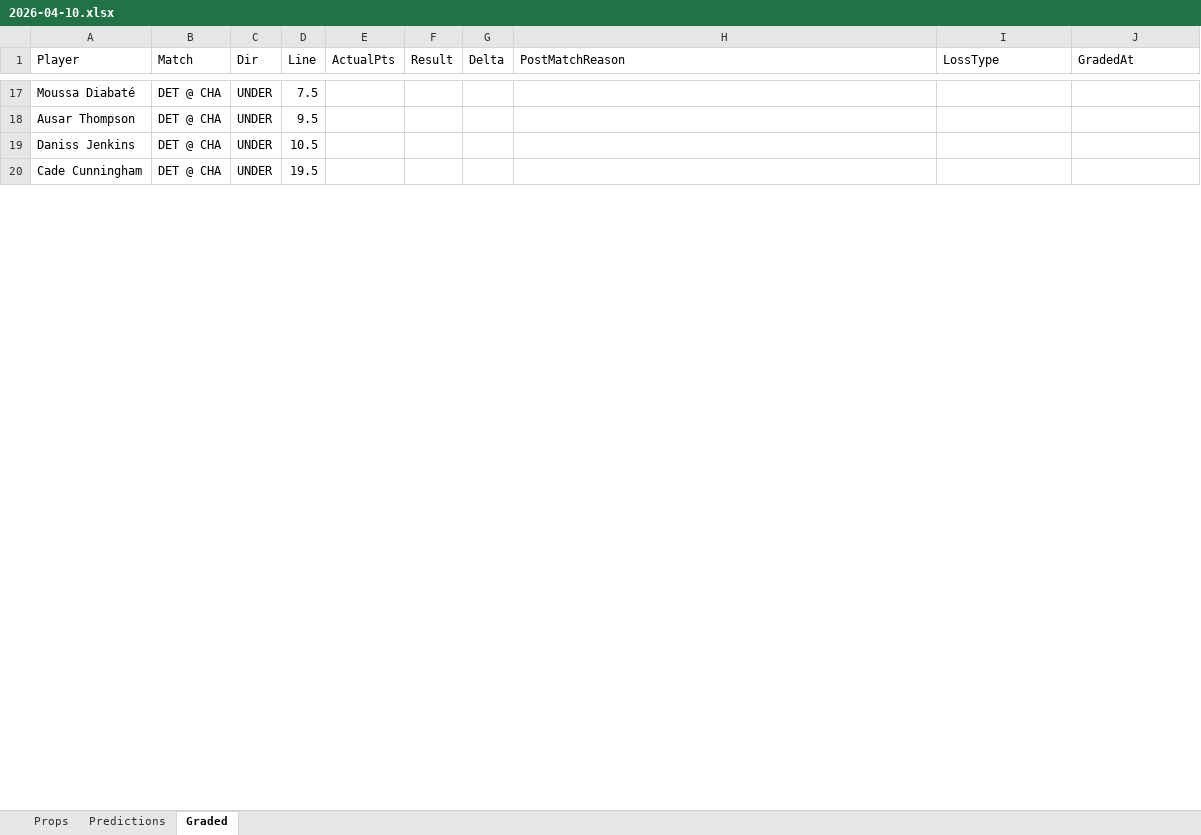
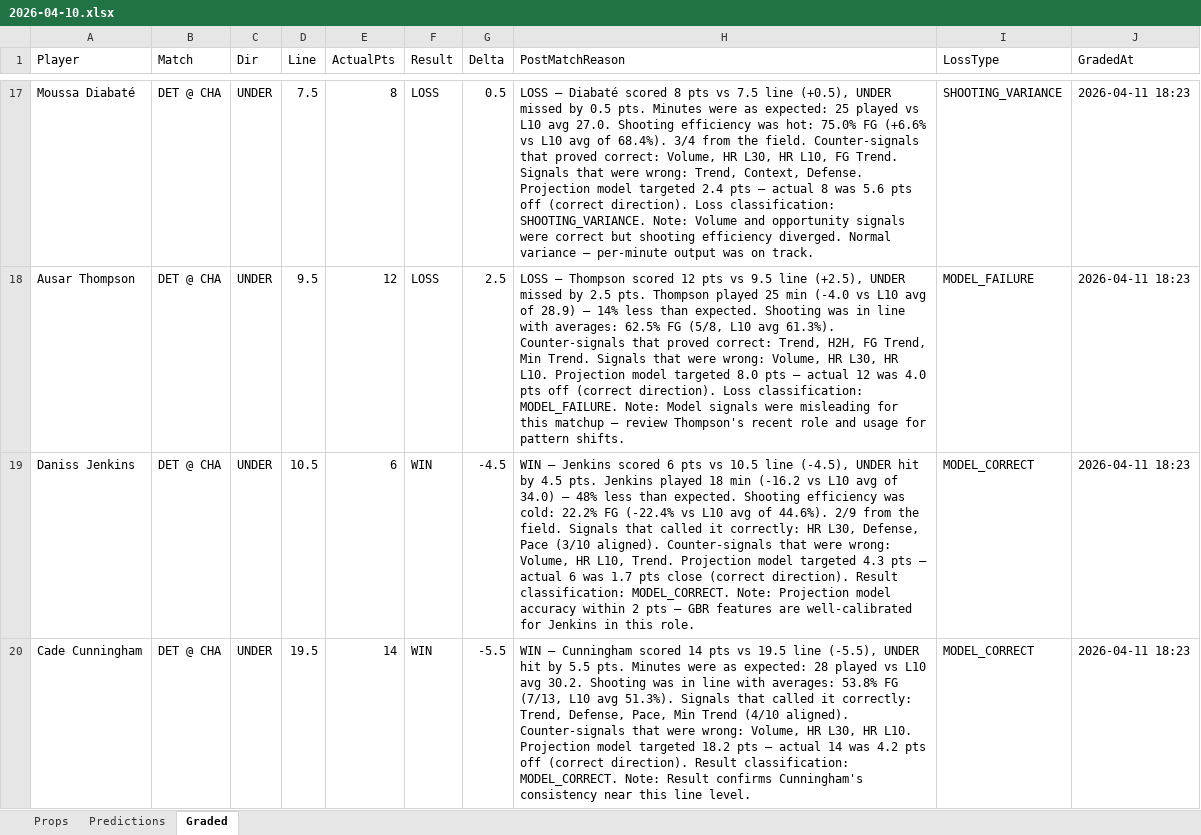
Before and after one commit to iamwerewolf1007/PropEdgeV9.2, an Excel workbook: daily/2026-04-10.xlsx, sheet Graded, drawn as a sheet; only a part is shown, gaps mark what is left out; values as stored, in another font and other column widths than the file's, no cell formats; the diff covers the shown part only; the diff names each change by its address in the sheet, - before the commit and + after, or states it on an @@ line.

Commit message:
B0: grade 2026-04-10

```diff
--- a/daily/2026-04-10.xlsx (sheet Graded)
+++ b/daily/2026-04-10.xlsx (sheet Graded)
-E17 (ActualPts): (empty)
+E17 (ActualPts): 8
-F17:F18 (Result): (empty)
+F17:F18 (Result): LOSS
-G17 (Delta): (empty)
+G17 (Delta): 0.5
-H17 (PostMatchReason): (empty)
+H17 (PostMatchReason): LOSS — Diabaté scored 8 pts vs 7.5 line (+0.5), UNDER missed by 0.5 pts. Minutes were as expected: 25 played vs L10 avg 27.0. Shooting efficiency was hot: 75.0% FG (+6.6% vs L10 avg of 68.4%). 3/4 from the field. Counter-signals that proved correct: Volume, HR L30, HR L10, FG Trend. Signals that were wrong: Trend, Context, Defense. Projection model targeted 2.4 pts — actual 8 was 5.6 pts off (correct direction). Loss classification: SHOOTING_VARIANCE. Note: Volume and opportunity signals were correct but shooting efficiency diverged. Normal variance — per-minute output was on track.
-I17 (LossType): (empty)
+I17 (LossType): SHOOTING_VARIANCE
-J17:J20 (GradedAt): (empty)
+J17:J20 (GradedAt): 2026-04-11 18:23
-E18 (ActualPts): (empty)
+E18 (ActualPts): 12
-G18 (Delta): (empty)
+G18 (Delta): 2.5
-H18 (PostMatchReason): (empty)
+H18 (PostMatchReason): LOSS — Thompson scored 12 pts vs 9.5 line (+2.5), UNDER missed by 2.5 pts. Thompson played 25 min (-4.0 vs L10 avg of 28.9) — 14% less than expected. Shooting was in line with averages: 62.5% FG (5/8, L10 avg 61.3%). Counter-signals that proved correct: Trend, H2H, FG Trend, Min Trend. Signals that were wrong: Volume, HR L30, HR L10. Projection model targeted 8.0 pts — actual 12 was 4.0 pts off (correct direction). Loss classification: MODEL_FAILURE. Note: Model signals were misleading for this matchup — review Thompson's recent role and usage for pattern shifts.
-I18 (LossType): (empty)
+I18 (LossType): MODEL_FAILURE
-E19 (ActualPts): (empty)
+E19 (ActualPts): 6
-F19:F20 (Result): (empty)
+F19:F20 (Result): WIN
-G19 (Delta): (empty)
+G19 (Delta): -4.5
-H19 (PostMatchReason): (empty)
+H19 (PostMatchReason): WIN — Jenkins scored 6 pts vs 10.5 line (-4.5), UNDER hit by 4.5 pts. Jenkins played 18 min (-16.2 vs L10 avg of 34.0) — 48% less than expected. Shooting efficiency was cold: 22.2% FG (-22.4% vs L10 avg of 44.6%). 2/9 from the field. Signals that called it correctly: HR L30, Defense, Pace (3/10 aligned). Counter-signals that were wrong: Volume, HR L10, Trend. Projection model targeted 4.3 pts — actual 6 was 1.7 pts close (correct direction). Result classification: MODEL_CORRECT. Note: Projection model accuracy within 2 pts — GBR features are well-calibrated for Jenkins in this role.
-I19:I20 (LossType): (empty)
+I19:I20 (LossType): MODEL_CORRECT
-E20 (ActualPts): (empty)
+E20 (ActualPts): 14
-G20 (Delta): (empty)
+G20 (Delta): -5.5
-H20 (PostMatchReason): (empty)
+H20 (PostMatchReason): WIN — Cunningham scored 14 pts vs 19.5 line (-5.5), UNDER hit by 5.5 pts. Minutes were as expected: 28 played vs L10 avg 30.2. Shooting was in line with averages: 53.8% FG (7/13, L10 avg 51.3%). Signals that called it correctly: Trend, Defense, Pace, Min Trend (4/10 aligned). Counter-signals that were wrong: Volume, HR L30, HR L10. Projection model targeted 18.2 pts — actual 14 was 4.2 pts off (correct direction). Result classification: MODEL_CORRECT. Note: Result confirms Cunningham's consistency near this line level.
```
Also changed, not shown: 634 edited cells elsewhere in this sheet, cell formats, 6 other files.
